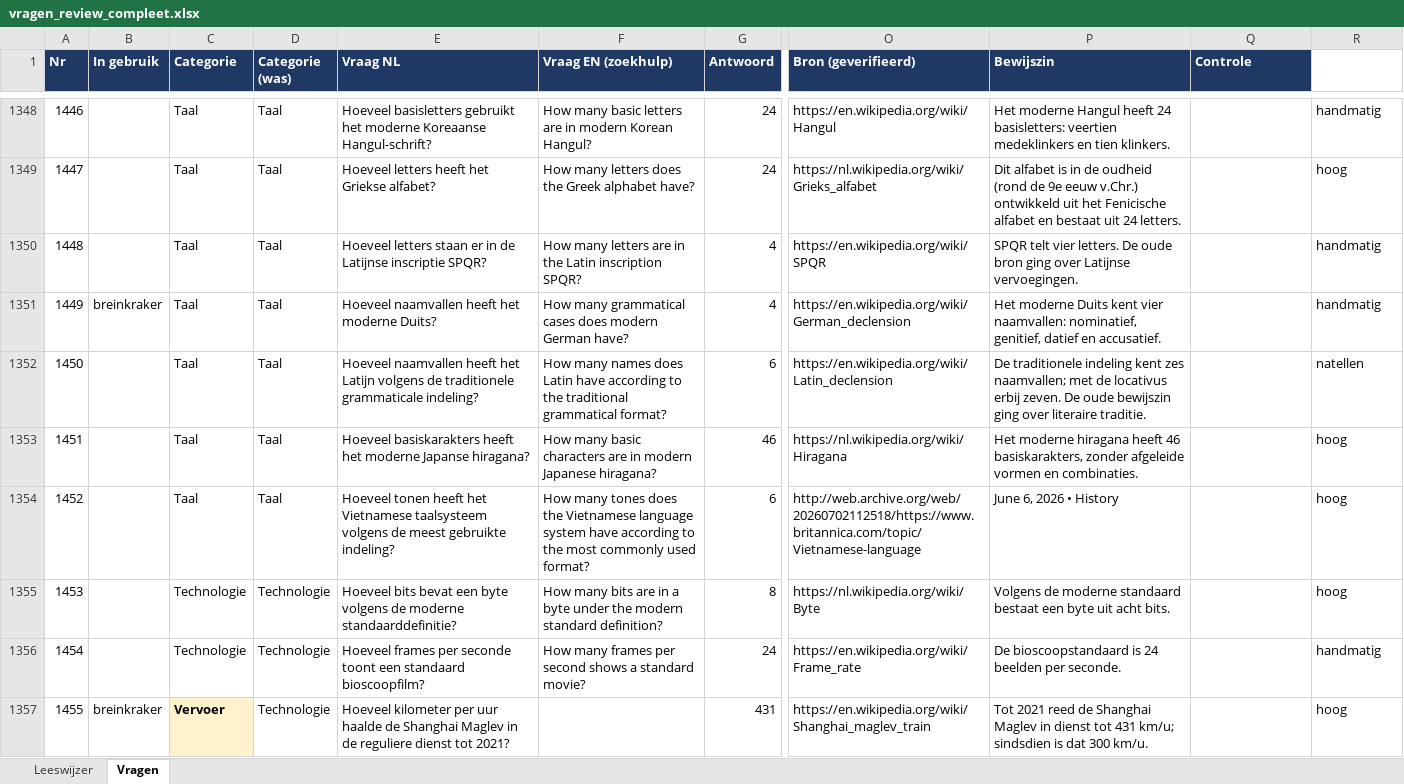
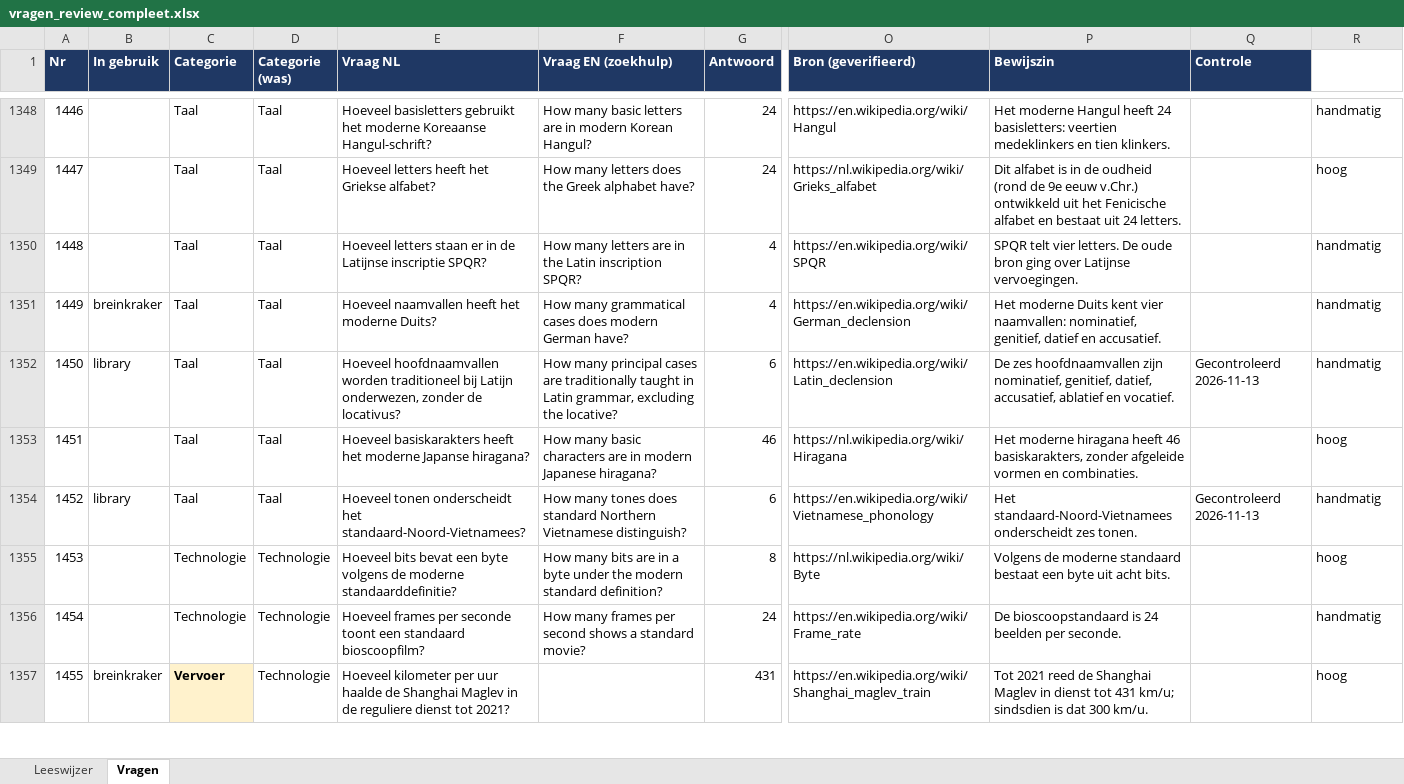
Before and after one commit to b-force-dev/Netto, an Excel workbook: vragen/vragen_review_compleet.xlsx, sheet Vragen, drawn as a sheet; only a part is shown, gaps mark what is left out; values as stored, in another font and other column widths than the file's, no borders; the diff covers the shown part only; the diff names each change by its address in the sheet, - before the commit and + after, or states it on an @@ line.

```diff
--- a/vragen/vragen_review_compleet.xlsx (sheet Vragen)
+++ b/vragen/vragen_review_compleet.xlsx (sheet Vragen)
-B1352 (In gebruik): (empty)
+B1352 (In gebruik): library
-E1352 (Vraag NL): Hoeveel naamvallen heeft het Latijn volgens de traditionele grammaticale indeling?
+E1352 (Vraag NL): Hoeveel hoofdnaamvallen worden traditioneel bij Latijn onderwezen, zonder de locativus?
-F1352 (Vraag EN (zoekhulp)): How many names does Latin have according to the traditional grammatical format?
+F1352 (Vraag EN (zoekhulp)): How many principal cases are traditionally taught in Latin grammar, excluding the locative?
-P1352 (Bewijszin): De traditionele indeling kent zes naamvallen; met de locativus erbij zeven. De oude bewijszin ging over literaire traditie.
+P1352 (Bewijszin): De zes hoofdnaamvallen zijn nominatief, genitief, datief, accusatief, ablatief en vocatief.
-Q1352 (Controle): (empty)
+Q1352 (Controle): Gecontroleerd 2026-11-13
-R1352 (Vertrouwen bron): natellen
+R1352 (Vertrouwen bron): handmatig
-B1354 (In gebruik): (empty)
+B1354 (In gebruik): library
-E1354 (Vraag NL): Hoeveel tonen heeft het Vietnamese taalsysteem volgens de meest gebruikte indeling?
+E1354 (Vraag NL): Hoeveel tonen onderscheidt het standaard-Noord-Vietnamees?
-F1354 (Vraag EN (zoekhulp)): …tones does the Vietnamese language system have according to the most commonly used format?
+F1354 (Vraag EN (zoekhulp)): …tones does standard Northern Vietnamese distinguish?
-O1354 (Bron (geverifieerd)): http://web.archive.org/web/20260702112518/https://www.britannica.com/topic/Vietnamese-language
+O1354 (Bron (geverifieerd)): https://en.wikipedia.org/wiki/Vietnamese_phonology
-P1354 (Bewijszin): June 6, 2026 • History
+P1354 (Bewijszin): Het standaard-Noord-Vietnamees onderscheidt zes tonen.
-Q1354 (Controle): (empty)
+Q1354 (Controle): Gecontroleerd 2026-11-13
-R1354 (Vertrouwen bron): hoog
+R1354 (Vertrouwen bron): handmatig
```
Also changed, not shown: 11 added rows, 1 removed row and 187 edited cells elsewhere in this sheet, 9 other files.
